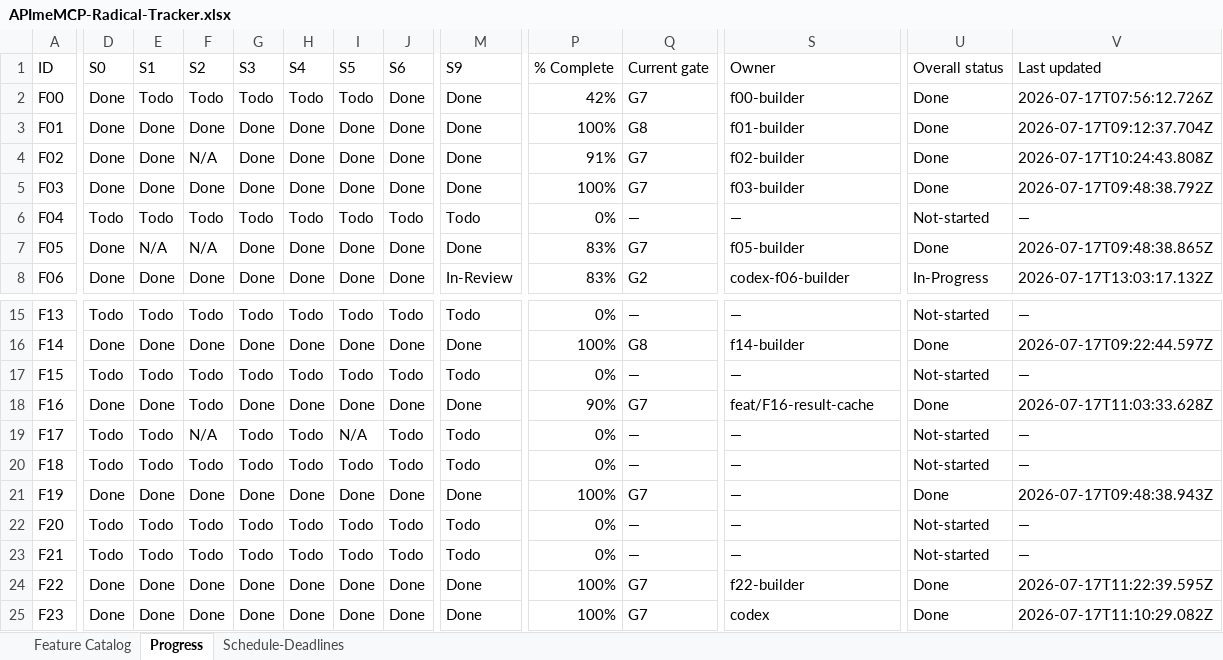
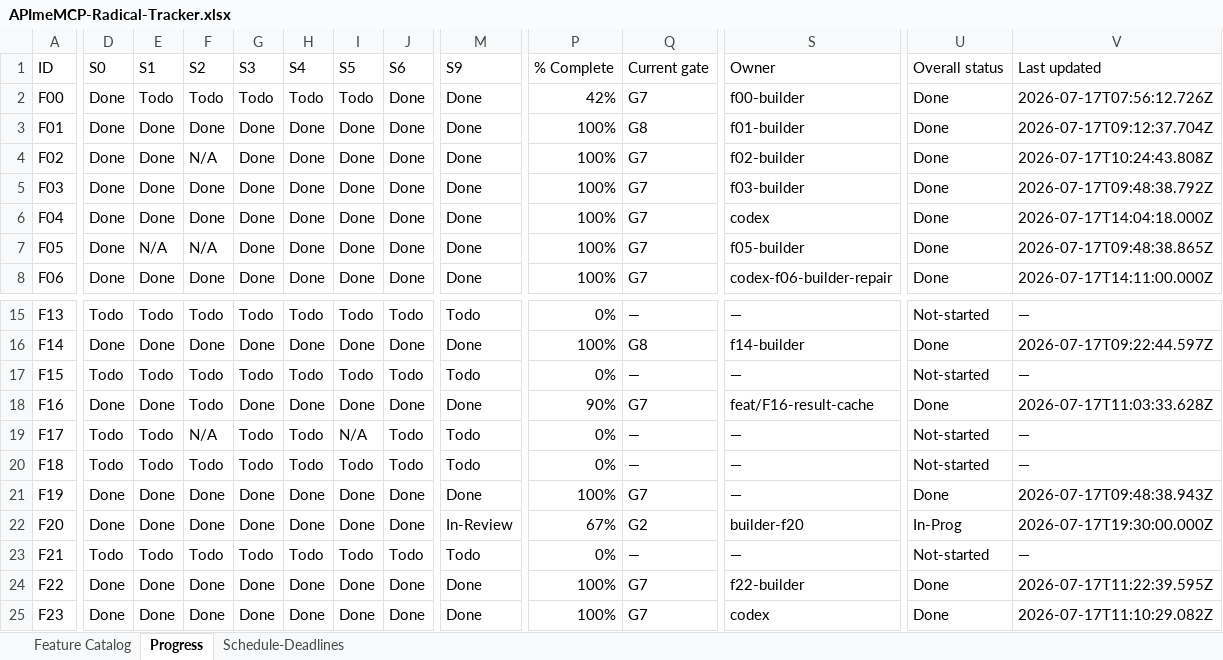
Before and after one commit to NeetigyaShah/APImeMCP, an Excel workbook: radical-pipeline/05-tracking/APImeMCP-Radical-Tracker.xlsx, sheet Progress, drawn as a sheet; only a part is shown, gaps mark what is left out; values as stored, in another font and other column widths than the file's, no cell formats; conditional formats not drawn; the diff covers the shown part only; the diff names each change by its address in the sheet, - before the commit and + after, or states it on an @@ line.

Commit message:
chore: regenerate tracker after F06 merge

```diff
--- a/radical-pipeline/05-tracking/APImeMCP-Radical-Tracker.xlsx (sheet Progress)
+++ b/radical-pipeline/05-tracking/APImeMCP-Radical-Tracker.xlsx (sheet Progress)
-P4 (% Complete): 91%
+P4 (% Complete): 100%
-D6 (S0): Todo
+D6 (S0): Done
-E6 (S1): Todo
+E6 (S1): Done
-F6 (S2): Todo
+F6 (S2): Done
-G6 (S3): Todo
+G6 (S3): Done
-H6 (S4): Todo
+H6 (S4): Done
-I6 (S5): Todo
+I6 (S5): Done
-J6 (S6): Todo
+J6 (S6): Done
-M6 (S9): Todo
+M6 (S9): Done
-P6 (% Complete): 0%
+P6 (% Complete): 100%
-Q6 (Current gate): —
+Q6 (Current gate): G7
-S6 (Owner): —
+S6 (Owner): codex
-U6 (Overall status): Not-started
+U6 (Overall status): Done
-V6 (Last updated): —
+V6 (Last updated): 2026-07-17T14:04:18.000Z
-P7:P8 (% Complete): 83%
+P7:P8 (% Complete): 100%
-M8 (S9): In-Review
+M8 (S9): Done
-Q8 (Current gate): G2
+Q8 (Current gate): G7
-S8 (Owner): codex-f06-builder
+S8 (Owner): codex-f06-builder-repair
-U8 (Overall status): In-Progress
+U8 (Overall status): Done
-V8 (Last updated): 2026-07-17T13:03:17.132Z
+V8 (Last updated): 2026-07-17T14:11:00.000Z
-D22 (S0): Todo
+D22 (S0): Done
-E22 (S1): Todo
+E22 (S1): Done
-F22 (S2): Todo
+F22 (S2): Done
-G22 (S3): Todo
+G22 (S3): Done
-H22 (S4): Todo
+H22 (S4): Done
-I22 (S5): Todo
+I22 (S5): Done
-J22 (S6): Todo
+J22 (S6): Done
-M22 (S9): Todo
+M22 (S9): In-Review
-P22 (% Complete): 0%
+P22 (% Complete): 67%
-Q22 (Current gate): —
+Q22 (Current gate): G2
-S22 (Owner): —
+S22 (Owner): builder-f20
-U22 (Overall status): Not-started
+U22 (Overall status): In-Prog
-V22 (Last updated): —
+V22 (Last updated): 2026-07-17T19:30:00.000Z
```
Also changed, not shown: 65 edited cells elsewhere in this sheet, cell formats.
